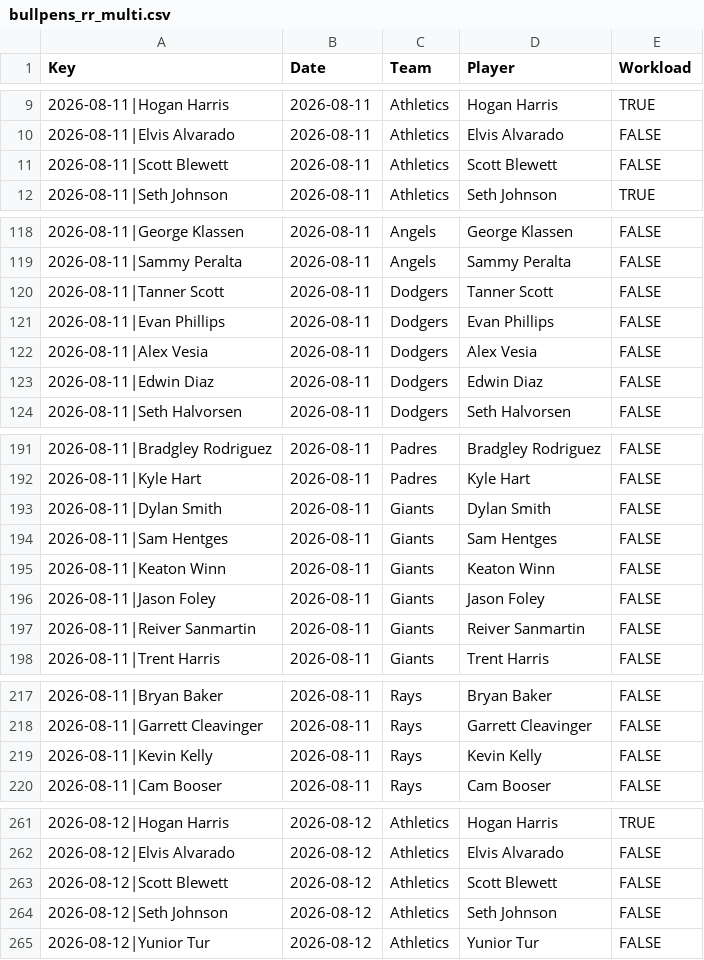
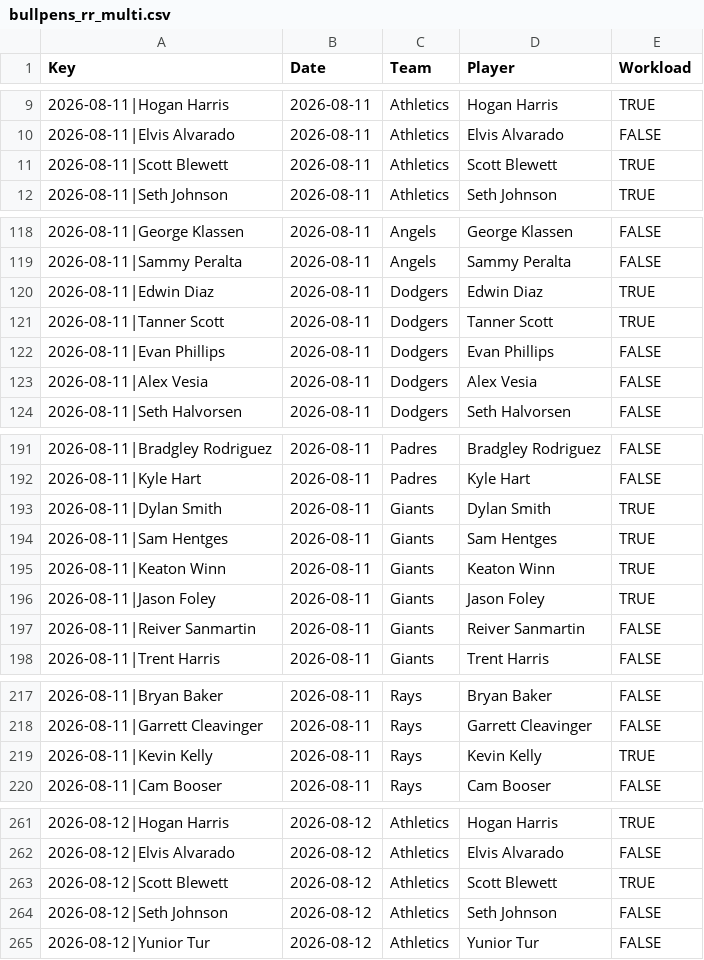
Before and after one commit to szerillo/mlb-tracker, a CSV file: data/bullpens_rr_multi.csv, drawn as a sheet; only a part is shown, gaps mark what is left out; the diff covers the shown part only.

```diff
--- a/data/bullpens_rr_multi.csv
+++ b/data/bullpens_rr_multi.csv
@@ -10,3 +10,3 @@ Key,Date,Team,Player,Workload
 2026-08-11|Elvis Alvarado,2026-08-11,Athletics,Elvis Alvarado,FALSE
-2026-08-11|Scott Blewett,2026-08-11,Athletics,Scott Blewett,FALSE
+2026-08-11|Scott Blewett,2026-08-11,Athletics,Scott Blewett,TRUE
 2026-08-11|Seth Johnson,2026-08-11,Athletics,Seth Johnson,TRUE
@@ -119,6 +119,6 @@ Key,Date,Team,Player,Workload
 2026-08-11|Sammy Peralta,2026-08-11,Angels,Sammy Peralta,FALSE
-2026-08-11|Tanner Scott,2026-08-11,Dodgers,Tanner Scott,FALSE
+2026-08-11|Edwin Diaz,2026-08-11,Dodgers,Edwin Diaz,TRUE
+2026-08-11|Tanner Scott,2026-08-11,Dodgers,Tanner Scott,TRUE
 2026-08-11|Evan Phillips,2026-08-11,Dodgers,Evan Phillips,FALSE
 2026-08-11|Alex Vesia,2026-08-11,Dodgers,Alex Vesia,FALSE
-2026-08-11|Edwin Diaz,2026-08-11,Dodgers,Edwin Diaz,FALSE
 2026-08-11|Seth Halvorsen,2026-08-11,Dodgers,Seth Halvorsen,FALSE
@@ -192,6 +192,6 @@ Key,Date,Team,Player,Workload
 2026-08-11|Kyle Hart,2026-08-11,Padres,Kyle Hart,FALSE
-2026-08-11|Dylan Smith,2026-08-11,Giants,Dylan Smith,FALSE
-2026-08-11|Sam Hentges,2026-08-11,Giants,Sam Hentges,FALSE
-2026-08-11|Keaton Winn,2026-08-11,Giants,Keaton Winn,FALSE
-2026-08-11|Jason Foley,2026-08-11,Giants,Jason Foley,FALSE
+2026-08-11|Dylan Smith,2026-08-11,Giants,Dylan Smith,TRUE
+2026-08-11|Sam Hentges,2026-08-11,Giants,Sam Hentges,TRUE
+2026-08-11|Keaton Winn,2026-08-11,Giants,Keaton Winn,TRUE
+2026-08-11|Jason Foley,2026-08-11,Giants,Jason Foley,TRUE
 2026-08-11|Reiver Sanmartin,2026-08-11,Giants,Reiver Sanmartin,FALSE
@@ -218,3 +218,3 @@ Key,Date,Team,Player,Workload
 2026-08-11|Garrett Cleavinger,2026-08-11,Rays,Garrett Cleavinger,FALSE
-2026-08-11|Kevin Kelly,2026-08-11,Rays,Kevin Kelly,FALSE
+2026-08-11|Kevin Kelly,2026-08-11,Rays,Kevin Kelly,TRUE
 2026-08-11|Cam Booser,2026-08-11,Rays,Cam Booser,FALSE
@@ -262,3 +262,3 @@ Key,Date,Team,Player,Workload
 2026-08-12|Elvis Alvarado,2026-08-12,Athletics,Elvis Alvarado,FALSE
-2026-08-12|Scott Blewett,2026-08-12,Athletics,Scott Blewett,FALSE
+2026-08-12|Scott Blewett,2026-08-12,Athletics,Scott Blewett,TRUE
 2026-08-12|Seth Johnson,2026-08-12,Athletics,Seth Johnson,FALSE
```
Also changed, not shown: 5 moved rows elsewhere in this file, data/bullpens_rr.csv, 2 other files.
